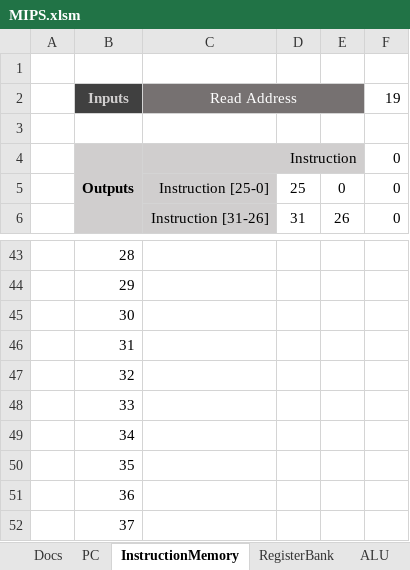
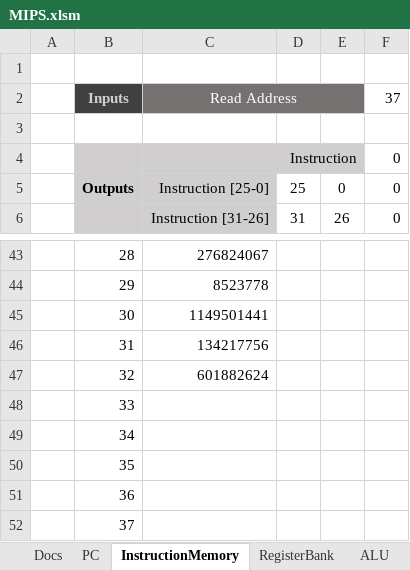
Before and after one commit to pabloqb2000/MIPS-excel-simulator, an Excel workbook: MIPS.xlsm, sheet InstructionMemory, drawn as a sheet; only a part is shown, gaps mark what is left out; values as stored, in another font and other column widths than the file's, no borders; the diff covers the shown part only; the diff names each change by its address in the sheet, - before the commit and + after, or states it on an @@ line.

```diff
--- a/MIPS.xlsm (sheet InstructionMemory)
+++ b/MIPS.xlsm (sheet InstructionMemory)
-F2: 19
+F2: 37
-C43: (empty)
+C43: 276824067
-C44: (empty)
+C44: 8523778
-C45: (empty)
+C45: 1149501441
-C46: (empty)
+C46: 134217756
-C47: (empty)
+C47: 601882624
```
Also changed, not shown: 28 edited cells elsewhere in this sheet, sheet RegisterBank, sheet DataMemory, sheet PC, charts or pictures, 15 other files.
